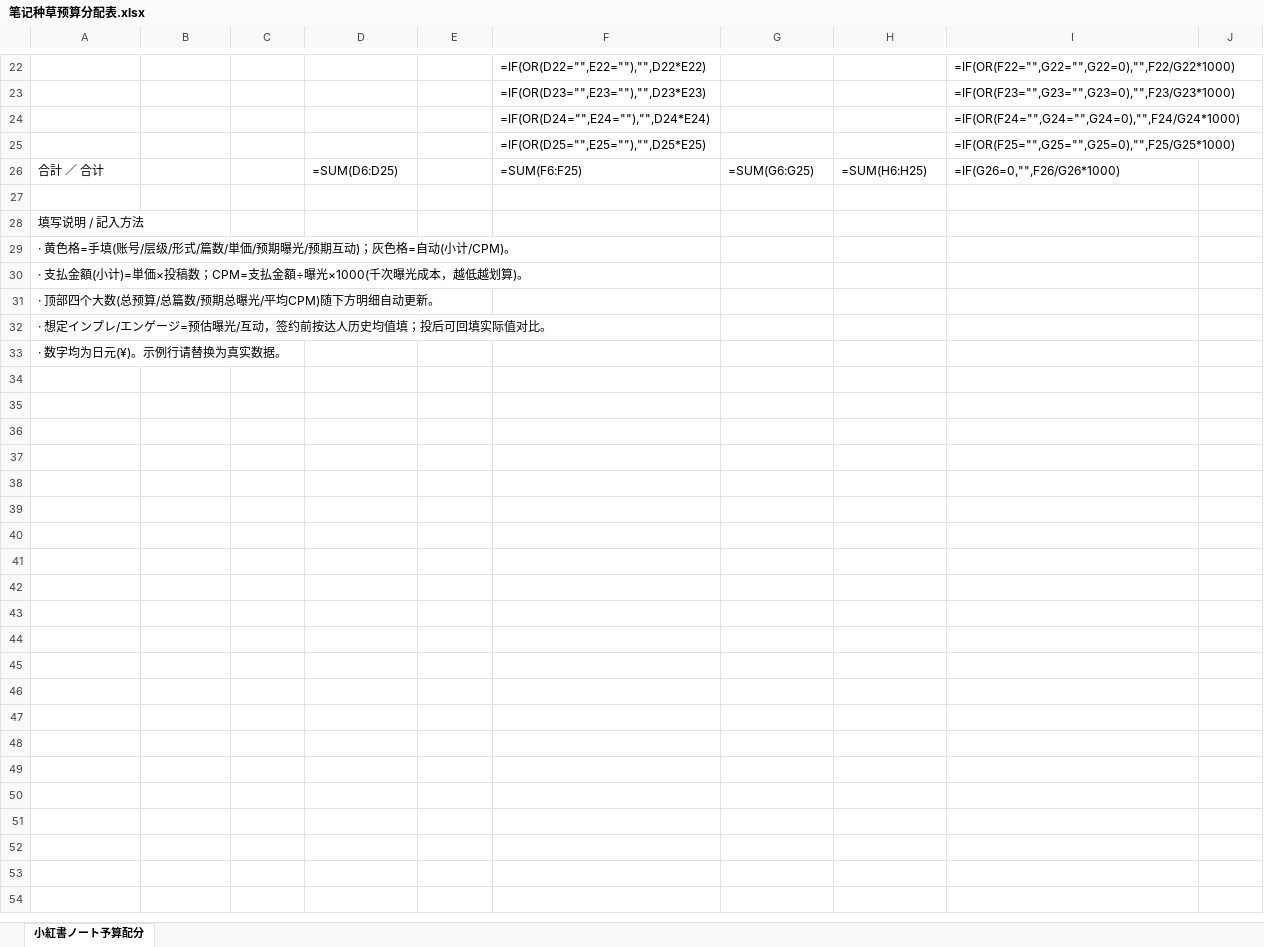
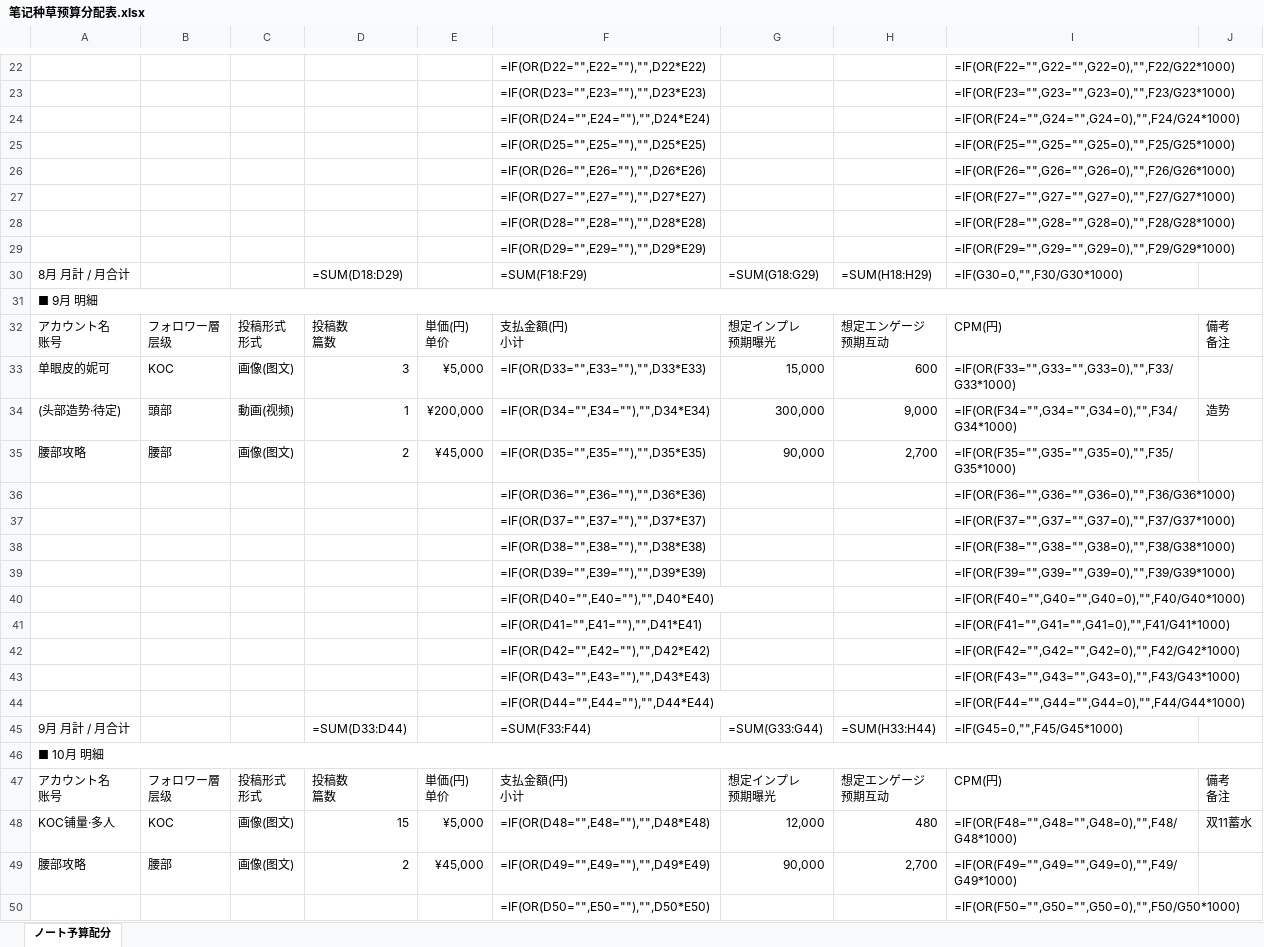
Before and after one commit to caowenwen-boop/-, an Excel workbook: docs/工作/04-营销推广/Sakuranomori种草/笔记种草预算分配表.xlsx, sheet ノート予算配分, drawn as a sheet; only a part is shown, gaps mark what is left out; values as stored, in another font and other column widths than the file's, no cell formats; formulas without a stored value are shown as written; removed rows and columns are numbered as before the commit, all else as after; ↵ is a line break in a cell; the diff covers the shown part only; the diff names each change by its address in the sheet, - before the commit and + after, or states it on an @@ line.

```diff
--- a/docs/工作/04-营销推广/Sakuranomori种草/笔记种草预算分配表.xlsx (sheet ノート予算配分)
+++ b/docs/工作/04-营销推广/Sakuranomori种草/笔记种草预算分配表.xlsx (sheet ノート予算配分)
-sheet tab: 小紅書ノート予算配分
+sheet tab: ノート予算配分
-row 26: 合計 ／ 合计 |  |  | =SUM(D6:D25) |  | =SUM(F6:F25) | =SUM(G6:G25) | =SUM(H6:H25) | =IF(G26=0,"",F26/G26*1000)
-row 26: (empty)
+row 26:  |  |  |  |  | =IF(OR(D26="",E26=""),"",D26*E26) |  |  | =IF(OR(F26="",G26="",G26=0),"",F26/G26*1000)
-row 28: 填写说明 / 記入方法
-row 29: · 黄色格=手填(账号/层级/形式/篇数/単価/预期曝光/预期互动)；灰色格=自动(小计/CPM)。
-row 30: · 支払金額(小计)=単価×投稿数；CPM=支払金額÷曝光×1000(千次曝光成本，越低越划算)。
-row 31: · 顶部四个大数(总预算/总篇数/预期总曝光/平均CPM)随下方明细自动更新。
+row 27:  |  |  |  |  | =IF(OR(D27="",E27=""),"",D27*E27) |  |  | =IF(OR(F27="",G27="",G27=0),"",F27/G27*1000)
+row 28:  |  |  |  |  | =IF(OR(D28="",E28=""),"",D28*E28) |  |  | =IF(OR(F28="",G28="",G28=0),"",F28/G28*1000)
+row 29:  |  |  |  |  | =IF(OR(D29="",E29=""),"",D29*E29) |  |  | =IF(OR(F29="",G29="",G29=0),"",F29/G29*1000)
+row 30: 8月 月計 / 月合计 |  |  | =SUM(D18:D29) |  | =SUM(F18:F29) | =SUM(G18:G29) | =SUM(H18:H29) | =IF(G30=0,"",F30/G30*1000)
-A31: · 想定インプレ/エンゲージ=预估曝光/互动，签约前按达人历史均值填；投后可回填实际值对比。
+A31: ■ 9月 明細
+A31:J31 merged
+row 32: アカウント名 ↵ 账号 | フォロワー層 ↵ 层级 | 投稿形式 ↵ 形式 | 投稿数 ↵ 篇数 | 単価(円) ↵ 单价 | 支払金額(円) ↵ 小计 | 想定インプレ ↵ 预期曝光 | 想定エンゲージ ↵ 预期互动 | CPM(円) | 備考 ↵ 备注
+row 33: 单眼皮的妮可 | KOC | 画像(图文) | 3 | ¥5,000 | =IF(OR(D33="",E33=""),"",D33*E33) | 15,000 | 600 | =IF(OR(F33="",G33="",G33=0),"",F33/G33*1000)
+row 34: (头部造势·待定) | 頭部 | 動画(视频) | 1 | ¥200,000 | =IF(OR(D34="",E34=""),"",D34*E34) | 300,000 | 9,000 | =IF(OR(F34="",G34="",G34=0),"",F34/G34*1000) | 造势
+row 35: 腰部攻略 | 腰部 | 画像(图文) | 2 | ¥45,000 | =IF(OR(D35="",E35=""),"",D35*E35) | 90,000 | 2,700 | =IF(OR(F35="",G35="",G35=0),"",F35/G35*1000)
+row 36:  |  |  |  |  | =IF(OR(D36="",E36=""),"",D36*E36) |  |  | =IF(OR(F36="",G36="",G36=0),"",F36/G36*1000)
+row 37:  |  |  |  |  | =IF(OR(D37="",E37=""),"",D37*E37) |  |  | =IF(OR(F37="",G37="",G37=0),"",F37/G37*1000)
+row 38:  |  |  |  |  | =IF(OR(D38="",E38=""),"",D38*E38) |  |  | =IF(OR(F38="",G38="",G38=0),"",F38/G38*1000)
+row 39:  |  |  |  |  | =IF(OR(D39="",E39=""),"",D39*E39) |  |  | =IF(OR(F39="",G39="",G39=0),"",F39/G39*1000)
+row 40:  |  |  |  |  | =IF(OR(D40="",E40=""),"",D40*E40) |  |  | =IF(OR(F40="",G40="",G40=0),"",F40/G40*1000)
+row 41:  |  |  |  |  | =IF(OR(D41="",E41=""),"",D41*E41) |  |  | =IF(OR(F41="",G41="",G41=0),"",F41/G41*1000)
+row 42:  |  |  |  |  | =IF(OR(D42="",E42=""),"",D42*E42) |  |  | =IF(OR(F42="",G42="",G42=0),"",F42/G42*1000)
+row 43:  |  |  |  |  | =IF(OR(D43="",E43=""),"",D43*E43) |  |  | =IF(OR(F43="",G43="",G43=0),"",F43/G43*1000)
+row 44:  |  |  |  |  | =IF(OR(D44="",E44=""),"",D44*E44) |  |  | =IF(OR(F44="",G44="",G44=0),"",F44/G44*1000)
+row 45: 9月 月計 / 月合计 |  |  | =SUM(D33:D44) |  | =SUM(F33:F44) | =SUM(G33:G44) | =SUM(H33:H44) | =IF(G45=0,"",F45/G45*1000)
-A46: · 数字均为日元(¥)。示例行请替换为真实数据。
+A46: ■ 10月 明細
+A46:J46 merged
+row 47: アカウント名 ↵ 账号 | フォロワー層 ↵ 层级 | 投稿形式 ↵ 形式 | 投稿数 ↵ 篇数 | 単価(円) ↵ 单价 | 支払金額(円) ↵ 小计 | 想定インプレ ↵ 预期曝光 | 想定エンゲージ ↵ 预期互动 | CPM(円) | 備考 ↵ 备注
+row 48: KOC铺量·多人 | KOC | 画像(图文) | 15 | ¥5,000 | =IF(OR(D48="",E48=""),"",D48*E48) | 12,000 | 480 | =IF(OR(F48="",G48="",G48=0),"",F48/G48*1000) | 双11蓄水
+row 49: 腰部攻略 | 腰部 | 画像(图文) | 2 | ¥45,000 | =IF(OR(D49="",E49=""),"",D49*E49) | 90,000 | 2,700 | =IF(OR(F49="",G49="",G49=0),"",F49/G49*1000)
+row 50:  |  |  |  |  | =IF(OR(D50="",E50=""),"",D50*E50) |  |  | =IF(OR(F50="",G50="",G50=0),"",F50/G50*1000)
```
Also changed, not shown: 24 added rows, 14 removed rows and 12 edited cells elsewhere in this sheet, cell formats.
